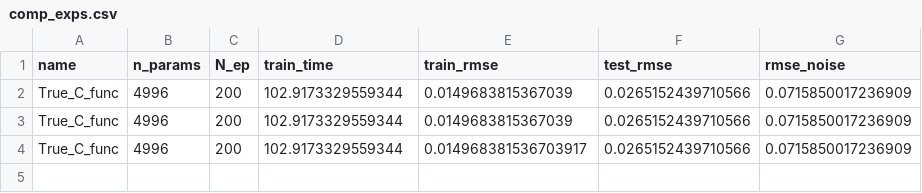
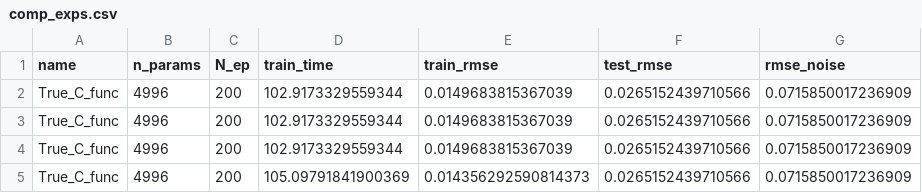
Before and after one commit to j-haralds/MSc_thesis, a CSV file: program/5_Multi/comparisons/comp_exps.csv, drawn as a sheet.

```diff
--- a/program/5_Multi/comparisons/comp_exps.csv
+++ b/program/5_Multi/comparisons/comp_exps.csv
@@ -3,2 +3,3 @@ True_C_func,4996,200,102.9173329559344,0.0149683815367039,0.0265152439710566,0.0
 True_C_func,4996,200,102.9173329559344,0.0149683815367039,0.0265152439710566,0.0715850017236909
-True_C_func,4996,200,102.9173329559344,0.014968381536703917,0.0265152439710566,0.0715850017236909
+True_C_func,4996,200,102.9173329559344,0.0149683815367039,0.0265152439710566,0.0715850017236909
+True_C_func,4996,200,105.09791841900369,0.014356292590814373,0.0265152439710566,0.0715850017236909
```
Also changed, not shown: program/5_Multi/comparisons/comp_models/noise_robustness_True_C_func_test_val.csv, 6 other files.
